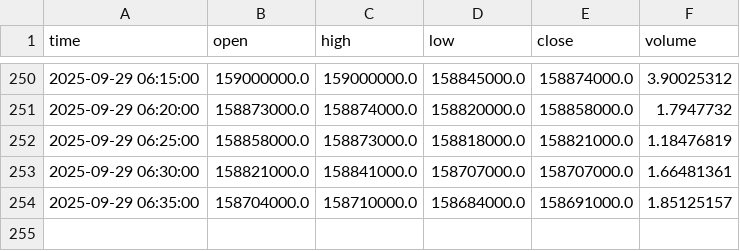
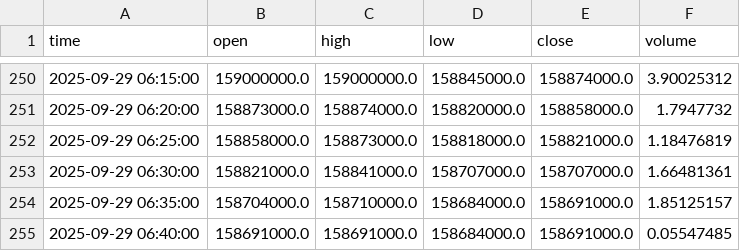
Before and after one commit to ChaeHTEON/upbit-rsi-monitor, a CSV file: KRW-BTC_5min.csv, drawn as a sheet; only a part is shown, gaps mark what is left out.

```diff
--- a/KRW-BTC_5min.csv
+++ b/KRW-BTC_5min.csv
@@ -254 +254,2 @@ time,open,high,low,close,volume
 2025-09-29 06:35:00,158704000.0,158710000.0,158684000.0,158691000.0,1.85125157
+2025-09-29 06:40:00,158691000.0,158691000.0,158684000.0,158691000.0,0.05547485
```
